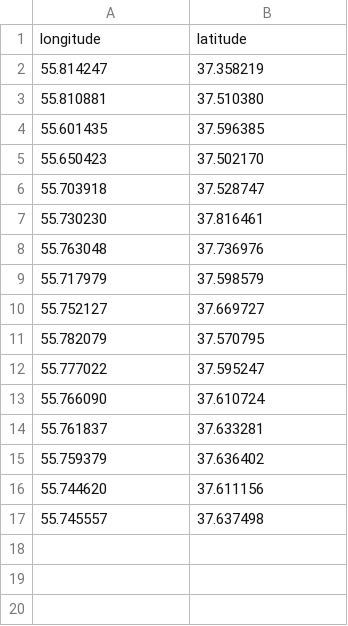
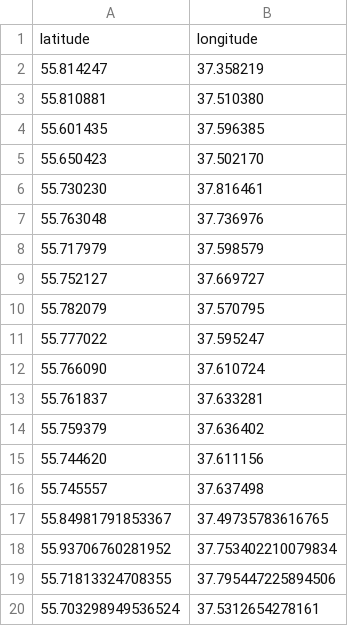
Before and after one commit to vladlevitin/TDT4173-Moscow-Housing, a CSV file: prepared_data/extra_features/university.csv, drawn as a sheet.

```diff
--- a/prepared_data/extra_features/university.csv
+++ b/prepared_data/extra_features/university.csv
@@ -1,2 +1,2 @@
-longitude,latitude
+latitude,longitude
 55.814247,37.358219
@@ -5,3 +5,2 @@ longitude,latitude
 55.650423,37.502170
-55.703918,37.528747
 55.730230,37.816461
@@ -17 +16,5 @@ longitude,latitude
 55.745557,37.637498
+55.84981791853367,37.49735783616765
+55.93706760281952,37.753402210079834
+55.71813324708355,37.795447225894506
+55.703298949536524,37.5312654278161
```
Also changed, not shown: average_predictions.csv, catboost_predictions.csv, 7 other files.
